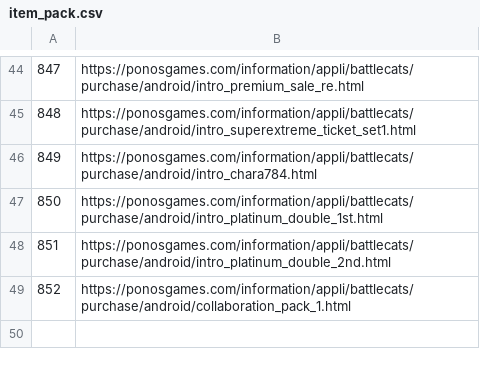
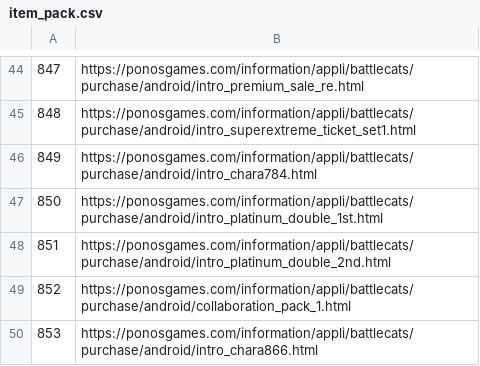
Before and after one commit to sinsuirakv0/KBC-rakv0-event, a CSV file: data/item_pack.csv, drawn as a sheet; only a part is shown, gaps mark what is left out; the diff names each change by its address in the sheet, - before the commit and + after, or states it on an @@ line.

```diff
--- a/data/item_pack.csv
+++ b/data/item_pack.csv
+row 50: 853 | https://ponosgames.com/information/appli/battlecats/purchase/android/intro_chara866.html
```
Also changed, not shown: 2 other files.
